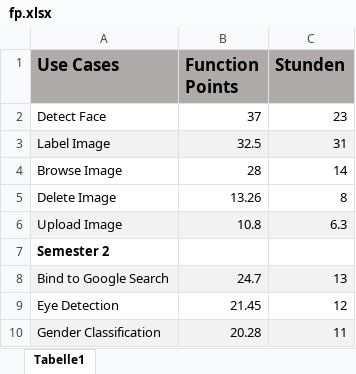
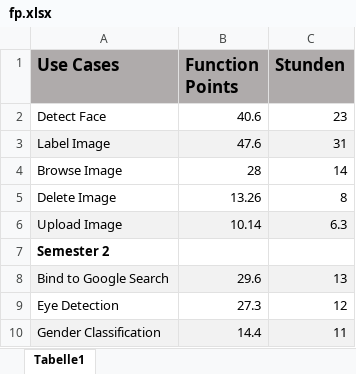
Before and after one commit to sapacaFaceRecognition/Documentation, an Excel workbook: FP UC/fp.xlsx, sheet Tabelle1, drawn as a sheet; values as stored, in another font and other column widths than the file's, no borders; charts and pictures not drawn; the diff names each change by its address in the sheet, - before the commit and + after, or states it on an @@ line.

Commit message:
Function Points Update

```diff
--- a/FP UC/fp.xlsx (sheet Tabelle1)
+++ b/FP UC/fp.xlsx (sheet Tabelle1)
-B2 (Function Points): 37
+B2 (Function Points): 40.6
-B3 (Function Points): 32.5
+B3 (Function Points): 47.6
-B6 (Function Points): 10.8
+B6 (Function Points): 10.14
-B8 (Function Points): 24.7
+B8 (Function Points): 29.6
-B9 (Function Points): 21.45
+B9 (Function Points): 27.3
-B10 (Function Points): 20.28
+B10 (Function Points): 14.4
```
Also changed, not shown: charts or pictures, 12 other files.
